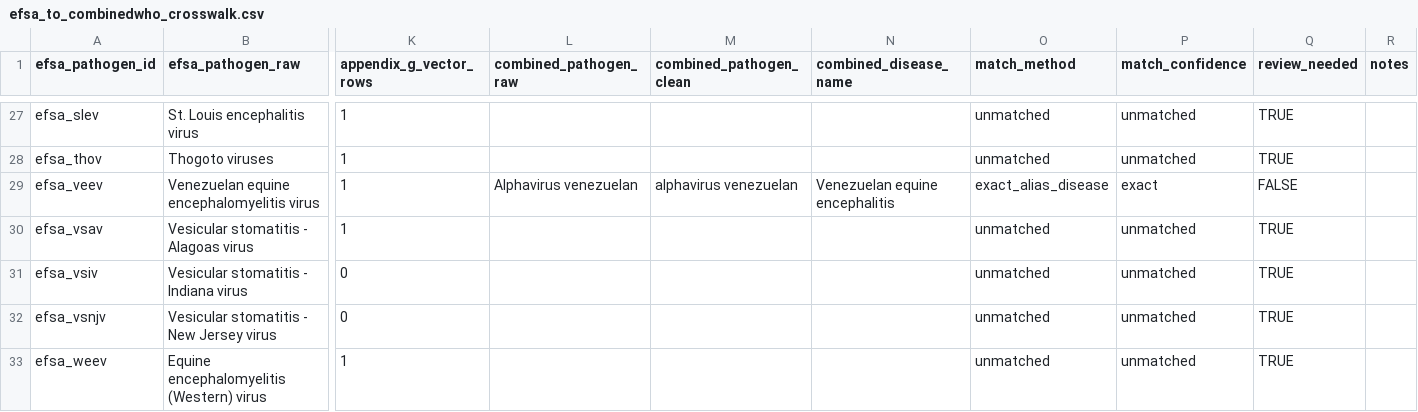
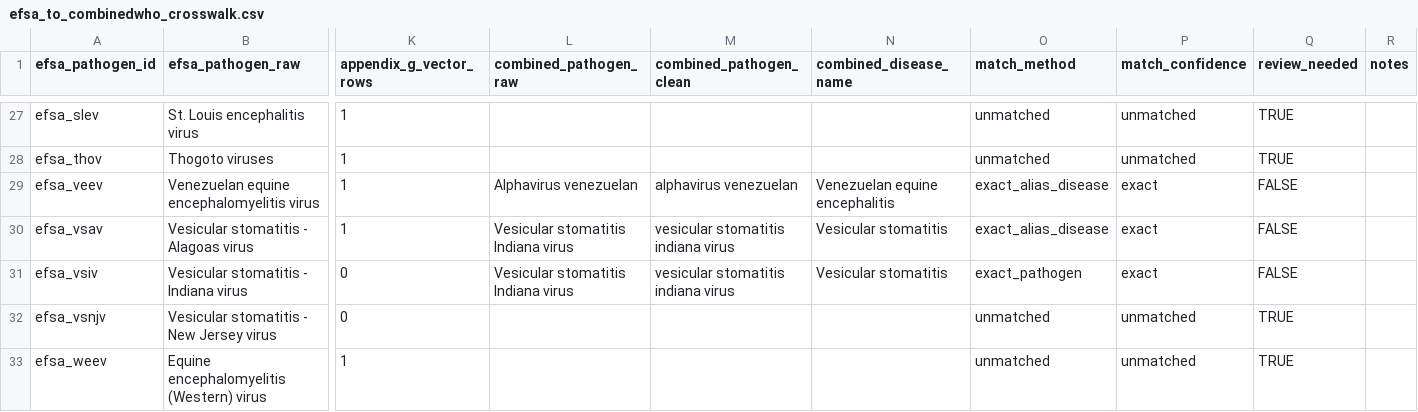
Before and after one commit to BioDivHealth/new_global_maxent, a CSV file: pathogen_association_data/staged/vector_screening/efsa/outputs/efsa_to_combinedwho_crosswalk.csv, drawn as a sheet; only a part is shown, gaps mark what is left out; the diff names each change by its address in the sheet, - before the commit and + after, or states it on an @@ line.

```diff
--- a/pathogen_association_data/staged/vector_screening/efsa/outputs/efsa_to_combinedwho_crosswalk.csv
+++ b/pathogen_association_data/staged/vector_screening/efsa/outputs/efsa_to_combinedwho_crosswalk.csv
-L30:L31 (combined_pathogen_raw): (empty)
+L30:L31 (combined_pathogen_raw): Vesicular stomatitis Indiana virus
-M30:M31 (combined_pathogen_clean): (empty)
+M30:M31 (combined_pathogen_clean): vesicular stomatitis indiana virus
-N30:N31 (combined_disease_name): (empty)
+N30:N31 (combined_disease_name): Vesicular stomatitis
-O30 (match_method): unmatched
+O30 (match_method): exact_alias_disease
-P30:P31 (match_confidence): unmatched
+P30:P31 (match_confidence): exact
-Q30:Q31 (review_needed): TRUE
+Q30:Q31 (review_needed): FALSE
-O31 (match_method): unmatched
+O31 (match_method): exact_pathogen
```
Also changed, not shown: pathogen_association_data/evidence/host_vector/vector_host_links_analysis_summary.csv, 8 other files.
